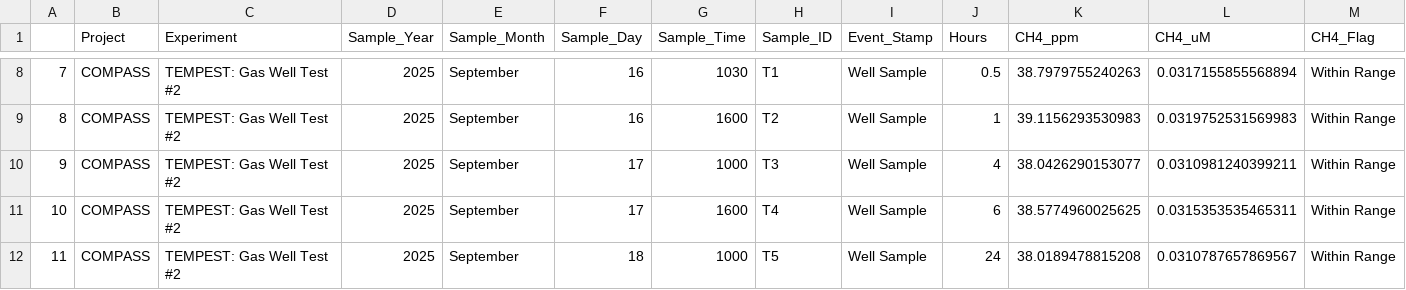
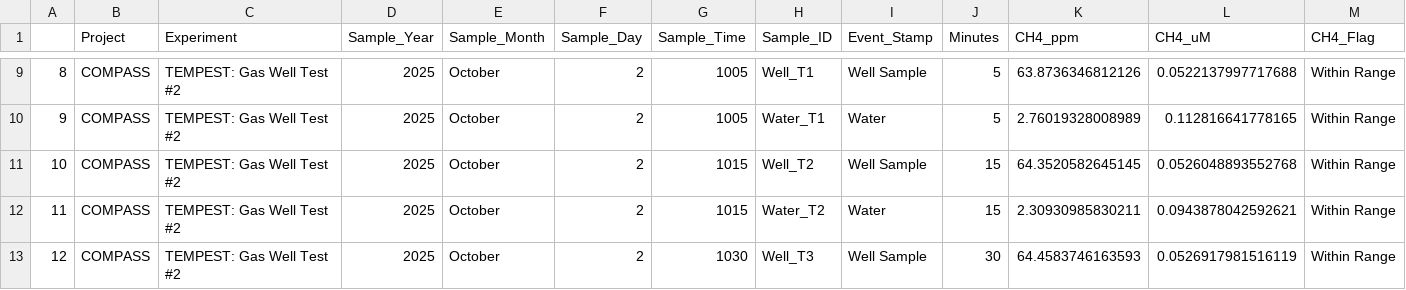
Before and after one commit to COMPASS-DOE/TEMPEST, a CSV file: Data/gas_wells/Redesign_gaswell_tests/Processed Data/TMP_GasWellTest_2_GHG_Processed.csv, drawn as a sheet; only a part is shown, gaps mark what is left out; addresses are those after the commit; the diff covers the shown part only; the diff names each change by its address in the sheet, - before the commit and + after, or states it on an @@ line.

```diff
--- a/Data/gas_wells/Redesign_gaswell_tests/Processed Data/TMP_GasWellTest_2_GHG_Processed.csv
+++ b/Data/gas_wells/Redesign_gaswell_tests/Processed Data/TMP_GasWellTest_2_GHG_Processed.csv
-J1: Hours
+J1: Minutes
@@ column A renumbered between rows 3 and 17 @@
-E9:E13 (Sample_Month): September
+E9:E13 (Sample_Month): October
-F9:F10 (Sample_Day): 16
+F9:F10 (Sample_Day): 2
-G9 (Sample_Time): 1030
+G9 (Sample_Time): 1005
-H9 (Sample_ID): T1
+H9 (Sample_ID): Well_T1
-J9 (Minutes): 0.5
+J9 (Minutes): 5
-K9 (CH4_ppm): 38.7979755240263
+K9 (CH4_ppm): 63.8736346812126
-L9 (CH4_uM): 0.0317155855568894
+L9 (CH4_uM): 0.0522137997717688
-G10 (Sample_Time): 1600
+G10 (Sample_Time): 1005
-H10 (Sample_ID): T2
+H10 (Sample_ID): Water_T1
-I10 (Event_Stamp): Well Sample
+I10 (Event_Stamp): Water
-J10 (Minutes): 1
+J10 (Minutes): 5
-K10 (CH4_ppm): 39.1156293530983
+K10 (CH4_ppm): 2.76019328008989
-L10 (CH4_uM): 0.0319752531569983
+L10 (CH4_uM): 0.112816641778165
-F11:F12 (Sample_Day): 17
+F11:F12 (Sample_Day): 2
-G11 (Sample_Time): 1000
+G11 (Sample_Time): 1015
-H11 (Sample_ID): T3
+H11 (Sample_ID): Well_T2
-J11 (Minutes): 4
+J11 (Minutes): 15
-K11 (CH4_ppm): 38.0426290153077
+K11 (CH4_ppm): 64.3520582645145
-L11 (CH4_uM): 0.0310981240399211
+L11 (CH4_uM): 0.0526048893552768
-G12 (Sample_Time): 1600
+G12 (Sample_Time): 1015
-H12 (Sample_ID): T4
+H12 (Sample_ID): Water_T2
-I12 (Event_Stamp): Well Sample
+I12 (Event_Stamp): Water
-J12 (Minutes): 6
+J12 (Minutes): 15
-K12 (CH4_ppm): 38.5774960025625
+K12 (CH4_ppm): 2.30930985830211
-L12 (CH4_uM): 0.0315353535465311
+L12 (CH4_uM): 0.0943878042592621
-F13 (Sample_Day): 18
+F13 (Sample_Day): 2
-G13 (Sample_Time): 1000
+G13 (Sample_Time): 1030
-H13 (Sample_ID): T5
+H13 (Sample_ID): Well_T3
-J13 (Minutes): 24
+J13 (Minutes): 30
-K13 (CH4_ppm): 38.0189478815208
+K13 (CH4_ppm): 64.4583746163593
-L13 (CH4_uM): 0.0310787657869567
+L13 (CH4_uM): 0.0526917981516119
```
Also changed, not shown: 3 added rows and 59 edited cells elsewhere in this file, Data/gas_wells/Redesign_gaswell_tests/Raw Data/COMPASS_TEMPEST_Varian_QAQC_2024.csv, 4 other files.
